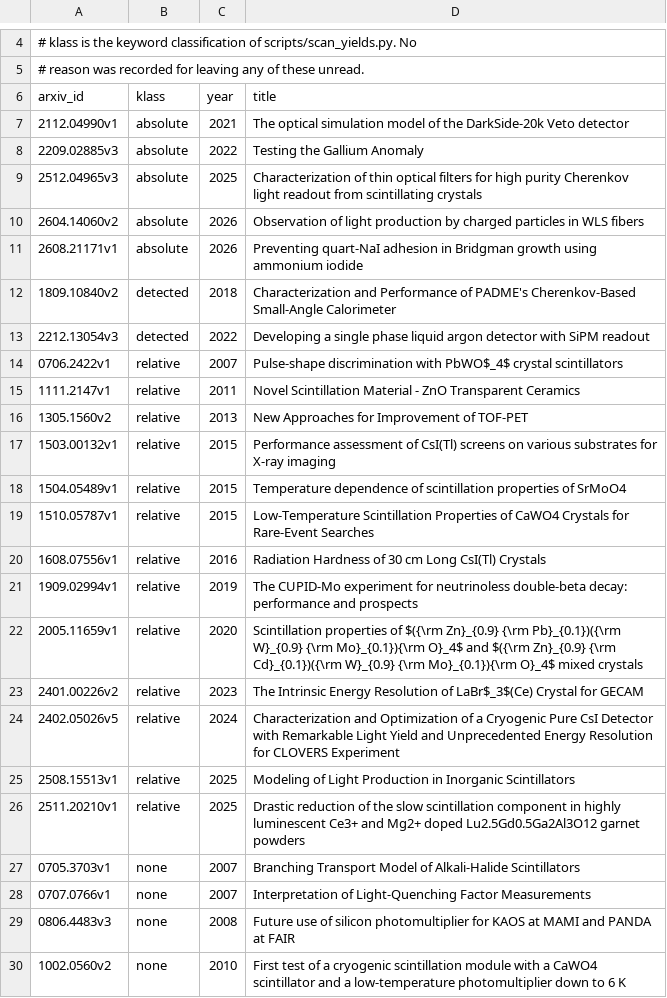
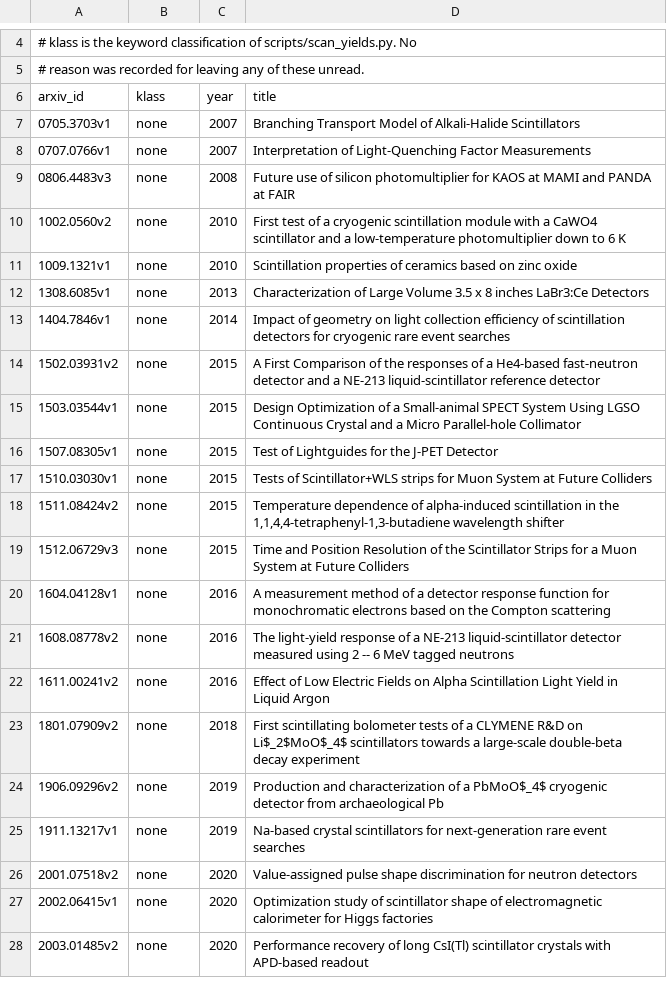
Before and after one commit to YSKarakas/OIMD-NaI, a CSV file: data/literature/undisposed.csv, drawn as a sheet; only a part is shown, gaps mark what is left out; the shorter side is filled out with more unchanged rows.

```diff
--- a/data/literature/undisposed.csv
+++ b/data/literature/undisposed.csv
@@ -6,22 +6,2 @@
 arxiv_id,klass,year,title
-2112.04990v1,absolute,2021,The optical simulation model of the DarkSide-20k Veto detector
-2209.02885v3,absolute,2022,Testing the Gallium Anomaly
-2512.04965v3,absolute,2025,Characterization of thin optical filters for high purity Cherenkov light readout from scintillating crystals
-2604.14060v2,absolute,2026,Observation of light production by charged particles in WLS fibers
-2608.21171v1,absolute,2026,Preventing quart-NaI adhesion in Bridgman growth using ammonium iodide
-1809.10840v2,detected,2018,Characterization and Performance of PADME's Cherenkov-Based Small-Angle Calorimeter
-2212.13054v3,detected,2022,Developing a single phase liquid argon detector with SiPM readout
-0706.2422v1,relative,2007,Pulse-shape discrimination with PbWO$_4$ crystal scintillators
-1111.2147v1,relative,2011,Novel Scintillation Material - ZnO Transparent Ceramics
-1305.1560v2,relative,2013,New Approaches for Improvement of TOF-PET
-1503.00132v1,relative,2015,Performance assessment of CsI(Tl) screens on various substrates for X-ray imaging
-1504.05489v1,relative,2015,Temperature dependence of scintillation properties of SrMoO4
-1510.05787v1,relative,2015,Low-Temperature Scintillation Properties of CaWO4 Crystals for Rare-Event Searches
-1608.07556v1,relative,2016,Radiation Hardness of 30 cm Long CsI(Tl) Crystals
-1909.02994v1,relative,2019,The CUPID-Mo experiment for neutrinoless double-beta decay: performance and prospects
-2005.11659v1,relative,2020,Scintillation properties of $({\rm Zn}_{0.9} {\rm Pb}_{0.1})({\rm W}_{0.9} {\rm Mo}_{0.1}){\rm O}_4$ and $({\rm Zn}_{0.9} {\rm Cd}_{0.1})({\rm W}_{0.9} {\rm Mo}_{0.1}){\rm O}_4$ mixed crystals
-2401.00226v2,relative,2023,The Intrinsic Energy Resolution of LaBr$_3$(Ce) Crystal for GECAM
-2402.05026v5,relative,2024,Characterization and Optimization of a Cryogenic Pure CsI Detector with Remarkable Light Yield and Unprecedented Energy Resolution for CLOVERS Experiment
-2508.15513v1,relative,2025,Modeling of Light Production in Inorganic Scintillators
-2511.20210v1,relative,2025,Drastic reduction of the slow scintillation component in highly luminescent Ce3+ and Mg2+ doped Lu2.5Gd0.5Ga2Al3O12 garnet powders
 0705.3703v1,none,2007,Branching Transport Model of Alkali-Halide Scintillators
```
Also changed, not shown: data/literature/read_after_close.csv, 3 other files.
